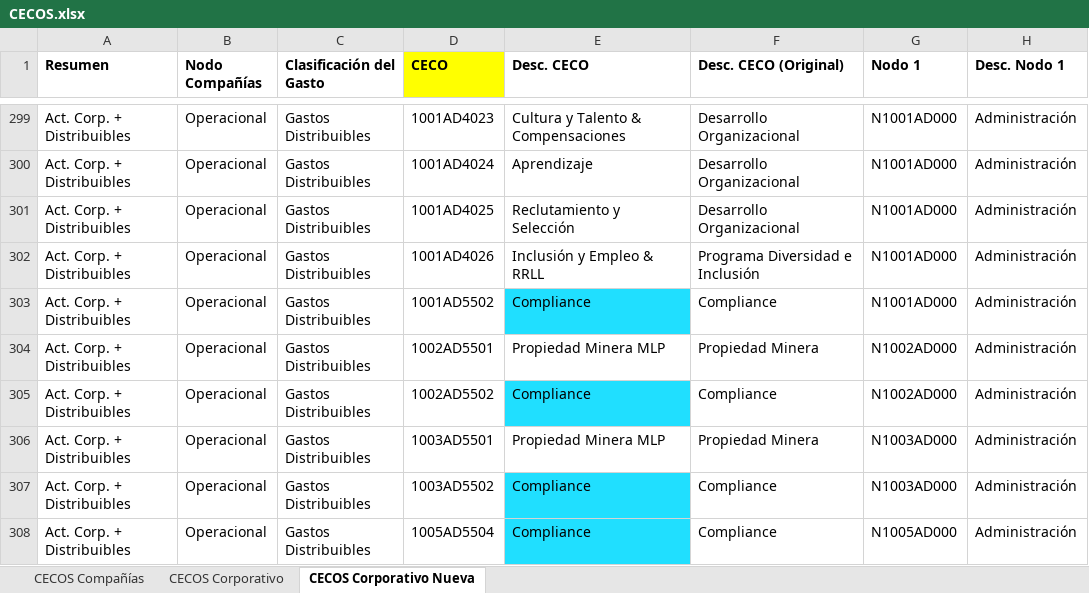
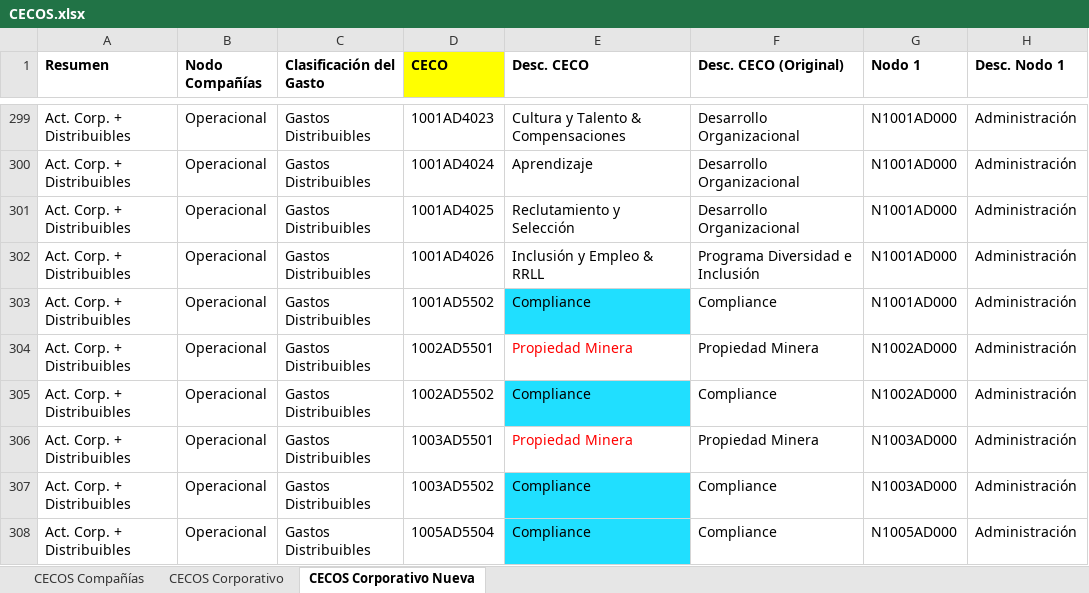
Before and after one commit to michelle-madrid/amsa-budget-corporativo, an Excel workbook: v2/uploads/diccionario/CECOS.xlsx, sheet CECOS Corporativo Nueva, drawn as a sheet; only a part is shown, gaps mark what is left out; values as stored, in another font and other column widths than the file's, no borders; conditional formats not drawn; the diff names each change by its address in the sheet, - before the commit and + after, or states it on an @@ line.

```diff
--- a/v2/uploads/diccionario/CECOS.xlsx (sheet CECOS Corporativo Nueva)
+++ b/v2/uploads/diccionario/CECOS.xlsx (sheet CECOS Corporativo Nueva)
-E304 (Desc. CECO): Propiedad Minera MLP
+E304 (Desc. CECO): Propiedad Minera
-E304 text colour: black
+E304 text colour: #FF0000
-E306 (Desc. CECO): Propiedad Minera MLP
+E306 (Desc. CECO): Propiedad Minera
-E306 text colour: black
+E306 text colour: #FF0000
```
Also changed, not shown: 36 other files.
